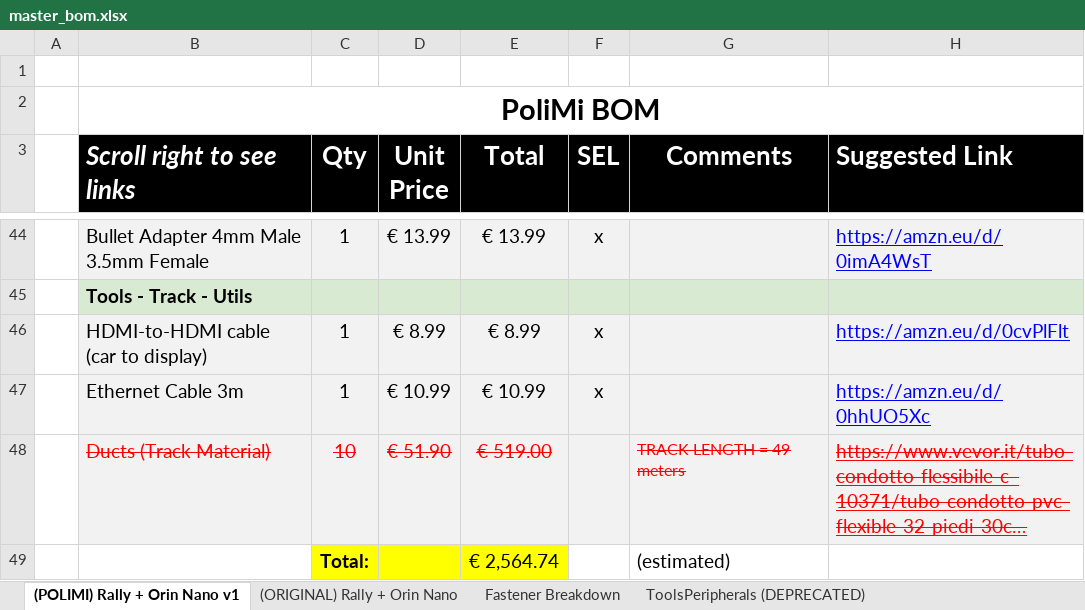
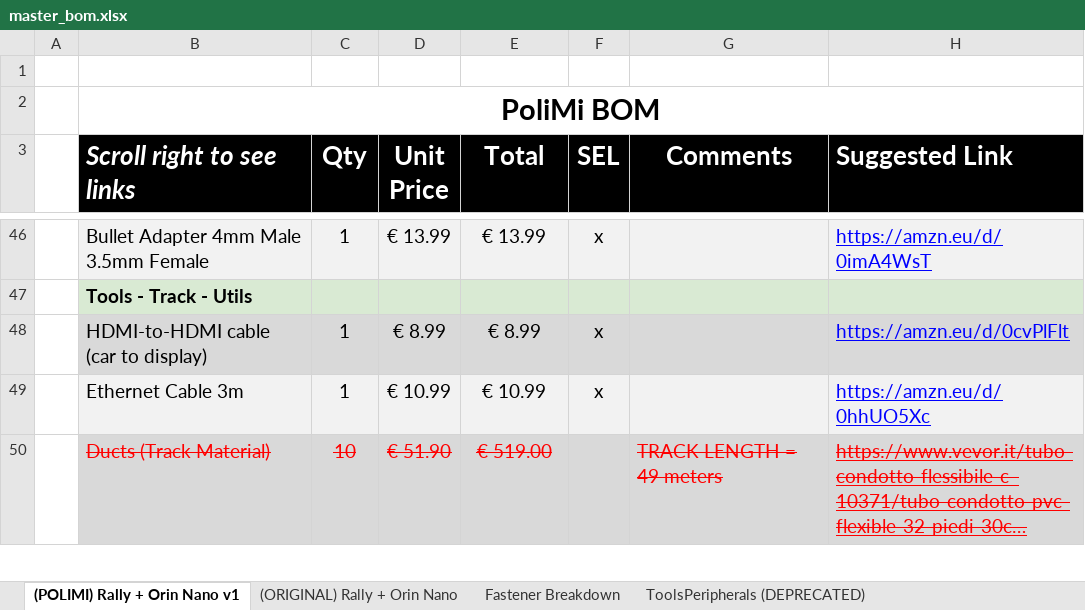
Before and after one commit to tfc-org/F1tenth_PoliMI, an Excel workbook: hardware/bom/master_bom.xlsx, sheet (POLIMI) Rally + Orin Nano v1, drawn as a sheet; only a part is shown, gaps mark what is left out; long unchanged cells end in …; values as stored, in another font and other column widths than the file's, no borders; removed rows and columns are numbered as before the commit, all else as after; the diff covers the shown part only; the diff names each change by its address in the sheet, - before the commit and + after, or states it on an @@ line.

Commit message:
chore(bom): select the Orbbec Gemini 335L camera, add VAT rows
The D435i stays as an unselected alternative. The total now shows the VAT line.

```diff
--- a/hardware/bom/master_bom.xlsx (sheet (POLIMI) Rally + Orin Nano v1)
+++ b/hardware/bom/master_bom.xlsx (sheet (POLIMI) Rally + Orin Nano v1)
-B48:H48 fill: #F2F2F2
+B48:H48 fill: #D9D9D9
-B50:H50 fill: #F2F2F2
+B50:H50 fill: #D9D9D9
@@ G50 text size: larger @@
-row 49:  |  | Total: |  | € 2,564.74 |  | (estimated)
```
Also changed, not shown: 4 added rows, 4 edited cells, cell formats and merged cells elsewhere in this sheet, sheet (ORIGINAL) Rally + Orin Nano, formulas that keep their value, 1 other file.
